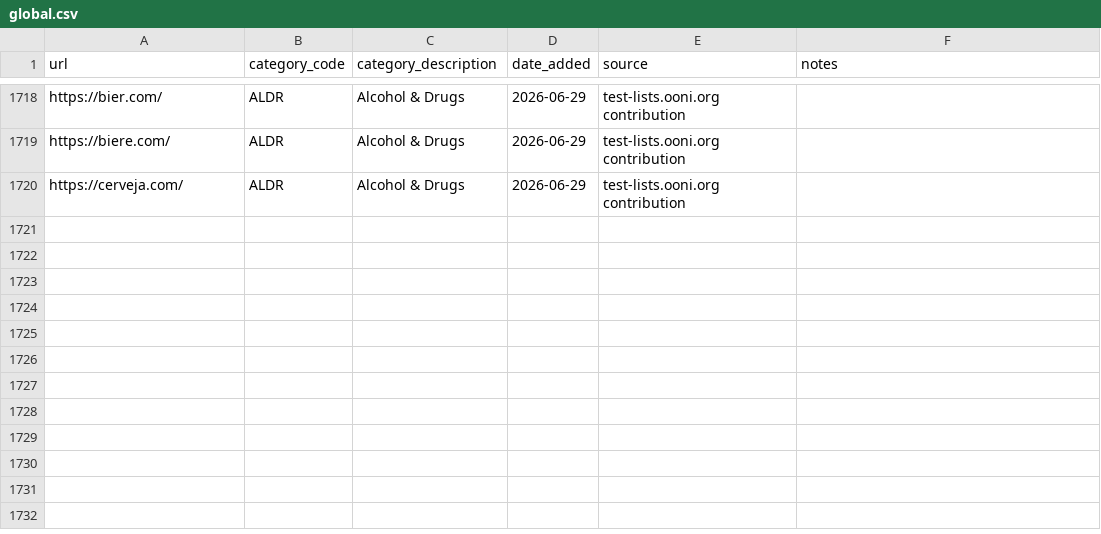
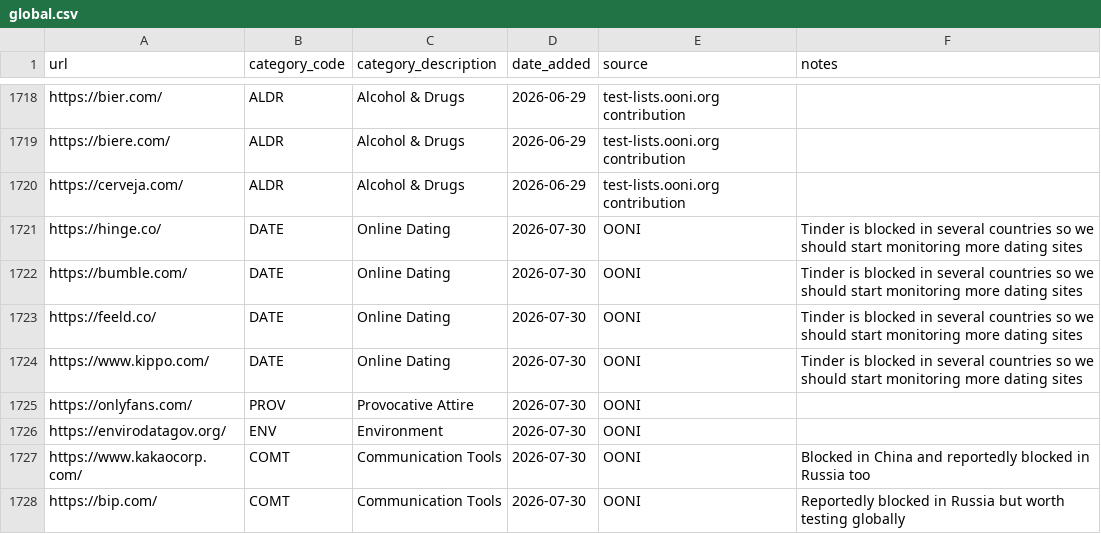
Before and after one commit to ooni/test-lists, a CSV file: lists/global.csv, drawn as a sheet; only a part is shown, gaps mark what is left out; the diff names each change by its address in the sheet, - before the commit and + after, or states it on an @@ line.

Commit message:
Updated Global test list

```diff
--- a/lists/global.csv
+++ b/lists/global.csv
+row 1721: https://hinge.co/ | DATE | Online Dating | 2026-07-30 | OONI | Tinder is blocked in several countries so we should start monitoring more dating sites
+row 1722: https://bumble.com/ | DATE | Online Dating | 2026-07-30 | OONI | Tinder is blocked in several countries so we should start monitoring more dating sites
+row 1723: https://feeld.co/ | DATE | Online Dating | 2026-07-30 | OONI | Tinder is blocked in several countries so we should start monitoring more dating sites
+row 1724: https://www.kippo.com/ | DATE | Online Dating | 2026-07-30 | OONI | Tinder is blocked in several countries so we should start monitoring more dating sites
+row 1725: https://onlyfans.com/ | PROV | Provocative Attire | 2026-07-30 | OONI
+row 1726: https://envirodatagov.org/ | ENV | Environment | 2026-07-30 | OONI
+row 1727: https://www.kakaocorp.com/ | COMT | Communication Tools | 2026-07-30 | OONI | Blocked in China and reportedly blocked in Russia too
+row 1728: https://bip.com/ | COMT | Communication Tools | 2026-07-30 | OONI | Reportedly blocked in Russia but worth testing globally
```
